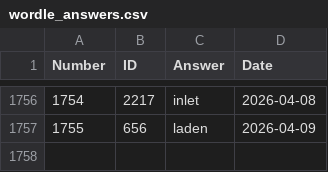
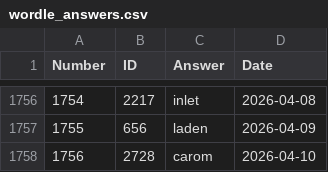
Before and after one commit to nicolas-guerra/PastWordle, a CSV file: wordle_answers.csv, drawn as a sheet; only a part is shown, gaps mark what is left out.

```diff
--- a/wordle_answers.csv
+++ b/wordle_answers.csv
@@ -1757 +1757,2 @@ Number,ID,Answer,Date
 1755,656,laden,2026-04-09
+1756,2728,carom,2026-04-10
```
